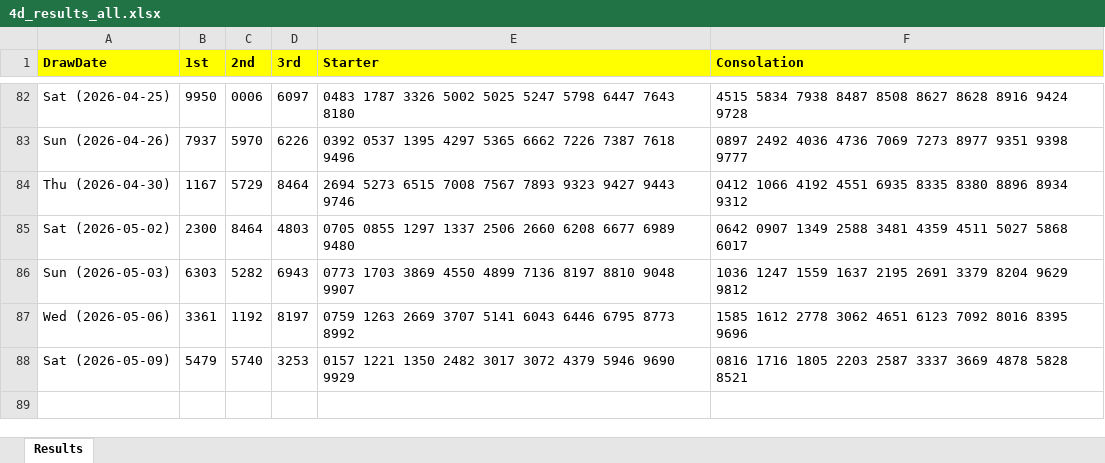
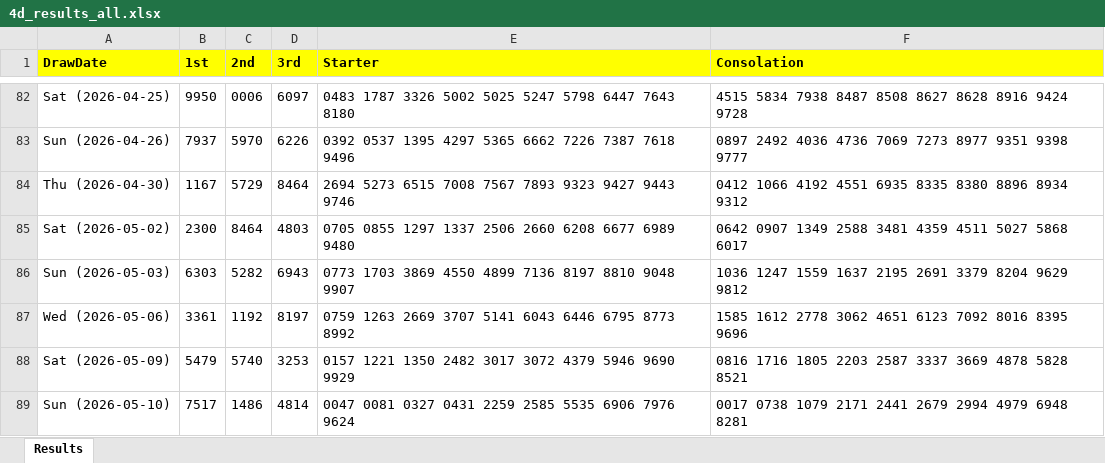
Before and after one commit to apiusage/sg-4d-json, an Excel workbook: 4d_results_all.xlsx, sheet Results, drawn as a sheet; only a part is shown, gaps mark what is left out; values as stored, in another font and other column widths than the file's, no borders; the diff names each change by its address in the sheet, - before the commit and + after, or states it on an @@ line.

```diff
--- a/4d_results_all.xlsx (sheet Results)
+++ b/4d_results_all.xlsx (sheet Results)
+row 89: Sun (2026-05-10) | 7517 | 1486 | 4814 | 0047 0081 0327 0431 2259 2585 5535 6906 7976 9624 | 0017 0738 1079 2171 2441 2679 2994 4979 6948 8281
```
Also changed, not shown: 4d_box_output.xlsx, 1 other file.
